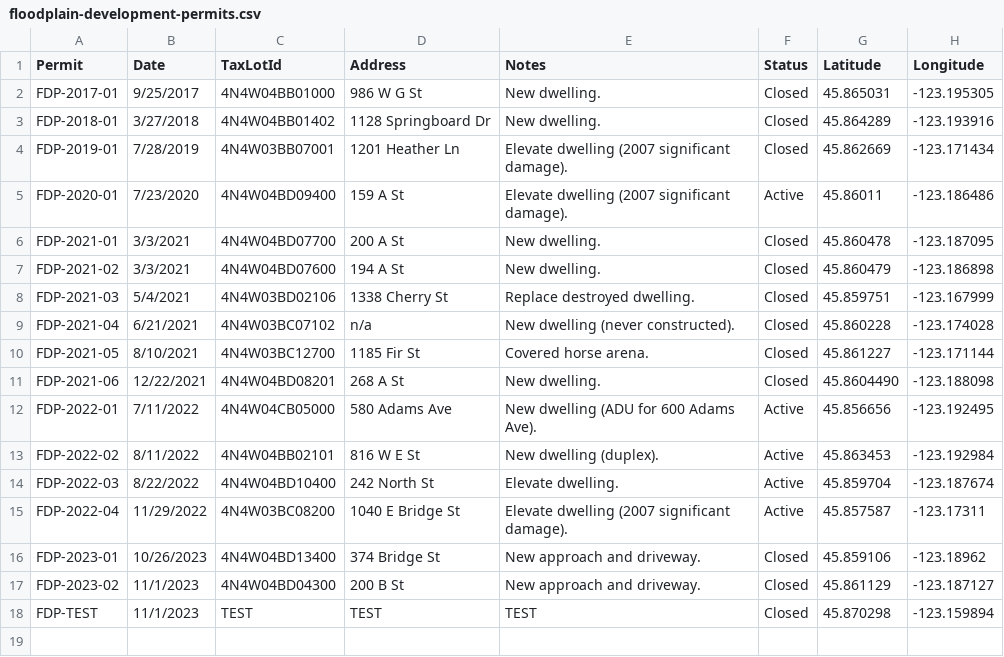
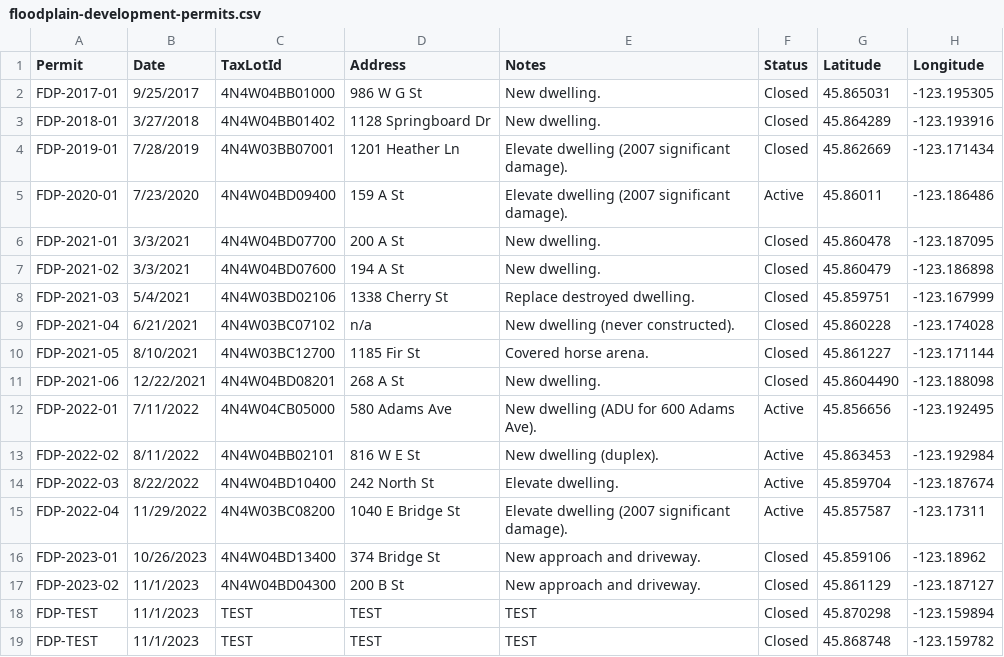
Before and after one commit to CityOfVernonia/geospatial-data, a CSV file: floodplain-management/floodplain-development-permits.csv, drawn as a sheet.

Commit message:
Update floodplain-development-permits.csv

```diff
--- a/floodplain-management/floodplain-development-permits.csv
+++ b/floodplain-management/floodplain-development-permits.csv
@@ -18 +18,2 @@ FDP-2023-02,11/1/2023,4N4W04BD04300,200 B St,New approach and driveway.,Closed,4
 FDP-TEST,11/1/2023,TEST,TEST,TEST,Closed,45.870298,-123.159894
+FDP-TEST,11/1/2023,TEST,TEST,TEST,Closed,45.868748,-123.159782
```
